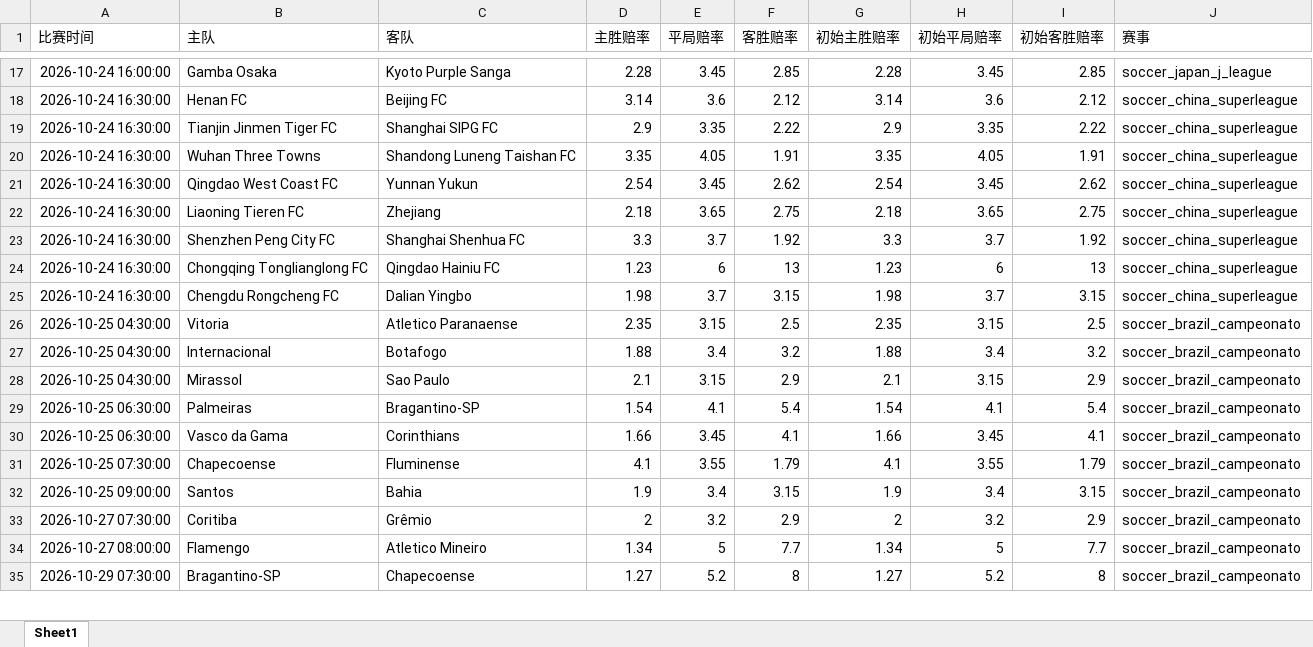
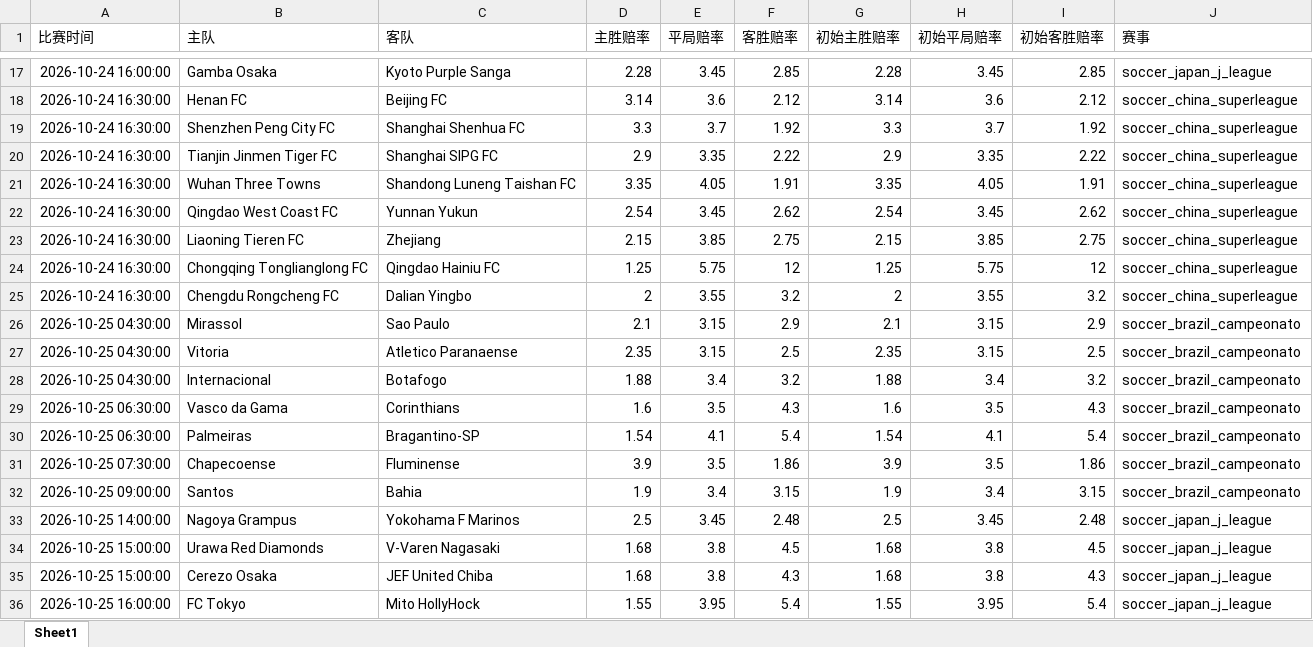
Before and after one commit to mynametengfei-coder/football_model, an Excel workbook: matches_with_odds.xlsx, sheet Sheet1, drawn as a sheet; only a part is shown, gaps mark what is left out; the shorter side is filled out with more unchanged rows; values as stored, in another font and other column widths than the file's, no borders; removed rows and columns are numbered as before the commit, all else as after; the diff covers the shown part only; the diff names each change by its address in the sheet, - before the commit and + after, or states it on an @@ line.

```diff
--- a/matches_with_odds.xlsx (sheet Sheet1)
+++ b/matches_with_odds.xlsx (sheet Sheet1)
@@ row 23 moved to row 19: 2026-10-24 16:30:00 @@
-D23 (主胜赔率): 2.18
+D23 (主胜赔率): 2.15
-E23 (平局赔率): 3.65
+E23 (平局赔率): 3.85
-G23 (初始主胜赔率): 2.18
+G23 (初始主胜赔率): 2.15
-H23 (初始平局赔率): 3.65
+H23 (初始平局赔率): 3.85
-D24 (主胜赔率): 1.23
+D24 (主胜赔率): 1.25
-E24 (平局赔率): 6
+E24 (平局赔率): 5.75
-F24 (客胜赔率): 13
+F24 (客胜赔率): 12
-G24 (初始主胜赔率): 1.23
+G24 (初始主胜赔率): 1.25
-H24 (初始平局赔率): 6
+H24 (初始平局赔率): 5.75
-I24 (初始客胜赔率): 13
+I24 (初始客胜赔率): 12
-D25 (主胜赔率): 1.98
+D25 (主胜赔率): 2
-E25 (平局赔率): 3.7
+E25 (平局赔率): 3.55
-F25 (客胜赔率): 3.15
+F25 (客胜赔率): 3.2
-G25 (初始主胜赔率): 1.98
+G25 (初始主胜赔率): 2
-H25 (初始平局赔率): 3.7
+H25 (初始平局赔率): 3.55
-I25 (初始客胜赔率): 3.15
+I25 (初始客胜赔率): 3.2
@@ row 28 moved to row 26: 2026-10-25 04:30:00 @@
+row 29: 2026-10-25 06:30:00 | Vasco da Gama | Corinthians | 1.6 | 3.5 | 4.3 | 1.6 | 3.5 | 4.3 | soccer_brazil_campeonato
-row 30: 2026-10-25 06:30:00 | Vasco da Gama | Corinthians | 1.66 | 3.45 | 4.1 | 1.66 | 3.45 | 4.1 | soccer_brazil_campeonato
-D31 (主胜赔率): 4.1
+D31 (主胜赔率): 3.9
-E31 (平局赔率): 3.55
+E31 (平局赔率): 3.5
-F31 (客胜赔率): 1.79
+F31 (客胜赔率): 1.86
-G31 (初始主胜赔率): 4.1
+G31 (初始主胜赔率): 3.9
-H31 (初始平局赔率): 3.55
+H31 (初始平局赔率): 3.5
-I31 (初始客胜赔率): 1.79
+I31 (初始客胜赔率): 1.86
+row 33: 2026-10-25 14:00:00 | Nagoya Grampus | Yokohama F Marinos | 2.5 | 3.45 | 2.48 | 2.5 | 3.45 | 2.48 | soccer_japan_j_league
+row 34: 2026-10-25 15:00:00 | Urawa Red Diamonds | V-Varen Nagasaki | 1.68 | 3.8 | 4.5 | 1.68 | 3.8 | 4.5 | soccer_japan_j_league
+row 35: 2026-10-25 15:00:00 | Cerezo Osaka | JEF United Chiba | 1.68 | 3.8 | 4.3 | 1.68 | 3.8 | 4.3 | soccer_japan_j_league
+row 36: 2026-10-25 16:00:00 | FC Tokyo | Mito HollyHock | 1.55 | 3.95 | 5.4 | 1.55 | 3.95 | 5.4 | soccer_japan_j_league
```
Also changed, not shown: 1 added row, 2 moved rows and 16 edited cells elsewhere in this sheet, odds_history.xlsx.
